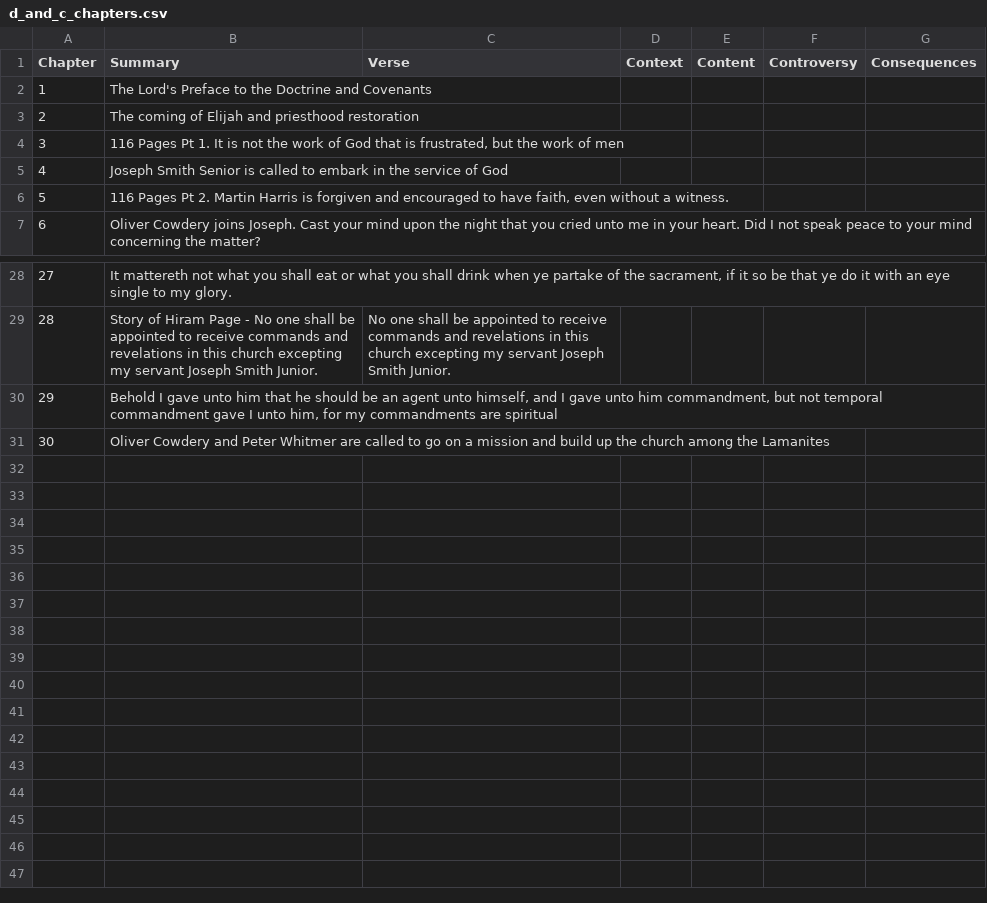
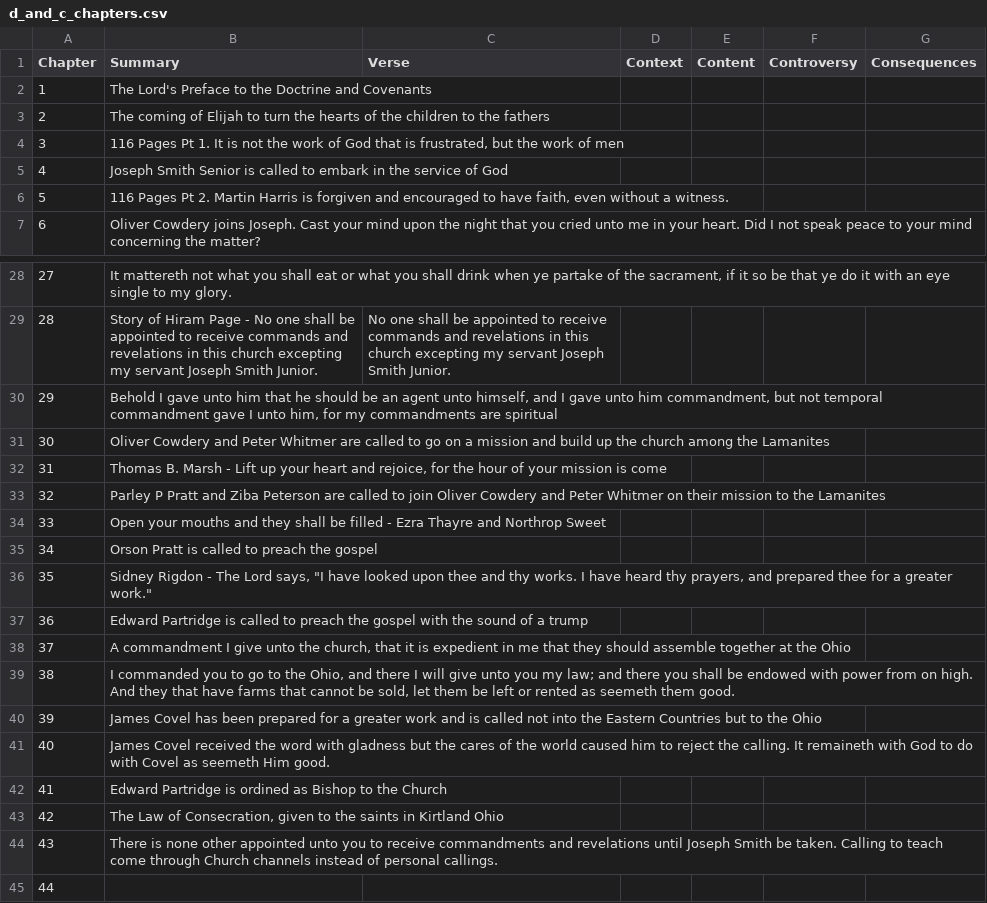
Before and after one commit to ryandmclean/Data-Science-Portfolio, a CSV file: python_flash_cards/d_and_c_chapters.csv, drawn as a sheet; only a part is shown, gaps mark what is left out.

```diff
--- a/python_flash_cards/d_and_c_chapters.csv
+++ b/python_flash_cards/d_and_c_chapters.csv
@@ -2,3 +2,3 @@
 1,The Lord's Preface to the Doctrine and Covenants,,,,,
-2,The coming of Elijah and priesthood restoration,,,,,
+2,The coming of Elijah to turn the hearts of the children to the fathers,,,,,
 3,"116 Pages Pt 1. It is not the work of God that is frustrated, but the work of men",,,,,
@@ -31 +31,15 @@
 30,Oliver Cowdery and Peter Whitmer are called to go on a mission and build up the church among the Lamanites,,,,,
+31,"Thomas B. Marsh - Lift up your heart and rejoice, for the hour of your mission is come",,,,,
+32,Parley P Pratt and Ziba Peterson are called to join Oliver Cowdery and Peter Whitmer on their mission to the Lamanites,,,,,
+33,Open your mouths and they shall be filled - Ezra Thayre and Northrop Sweet,,,,,
+34,Orson Pratt is called to preach the gospel,,,,,
+35,"Sidney Rigdon - The Lord says, ""I have looked upon thee and thy works. I have heard thy prayers, and prepared thee for a greater work.""",,,,,
+36,Edward Partridge is called to preach the gospel with the sound of a trump ,,,,,
+37,"A commandment I give unto the church, that it is expedient in me that they should assemble together at the Ohio",,,,,
+38,"I commanded you to go to the Ohio, and there I will give unto you my law; and there you shall be endowed with power from on high. And they that have farms that cannot be sold, let them be left or rented as seemeth them good. ",,,,,
+39,James Covel has been prepared for a greater work and is called not into the Eastern Countries but to the Ohio,,,,,
+40,James Covel received the word with gladness but the cares of the world caused him to reject the calling. It remaineth with God to do with Covel as seemeth Him good. ,,,,,
+41,Edward Partridge is ordined as Bishop to the Church,,,,,
+42,"The Law of Consecration, given to the saints in Kirtland Ohio",,,,,
+43,There is none other appointed unto you to receive commandments and revelations until Joseph Smith be taken. Calling to teach come through Church channels instead of personal callings. ,,,,,
+44,,,,,,
```
Also changed, not shown: python_flash_cards/chapter_stats.csv, 4 other files.
